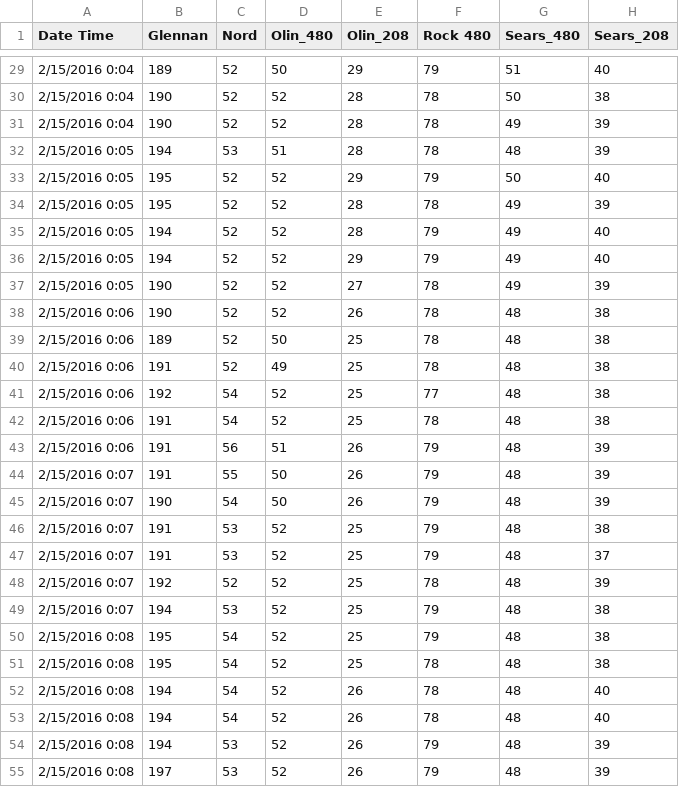
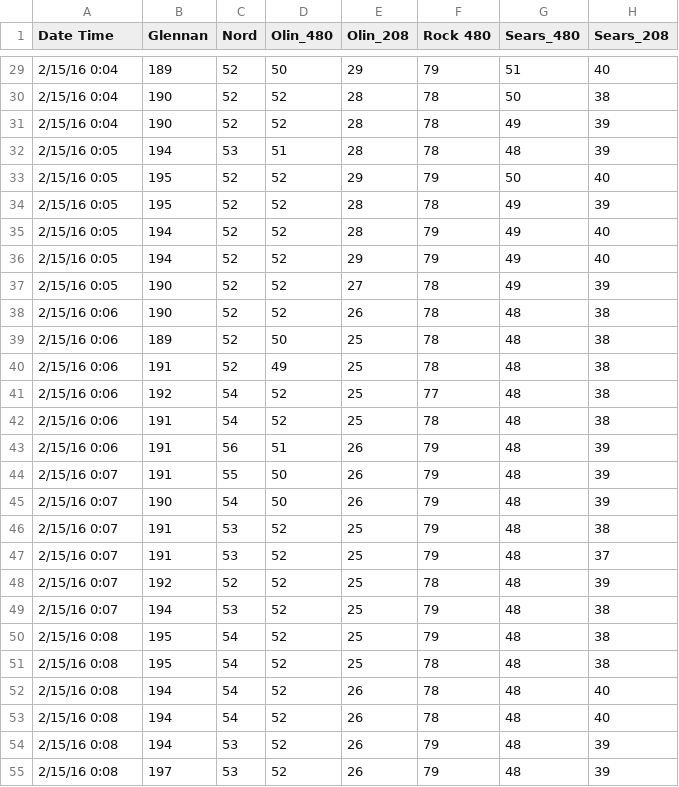
Before and after one commit to amd144/395project, a CSV file: smallsample.csv, drawn as a sheet; only a part is shown, gaps mark what is left out; the diff covers the shown part only; the diff names each change by its address in the sheet, - before the commit and + after, or states it on an @@ line.

```diff
--- a/smallsample.csv
+++ b/smallsample.csv
-A29:A31 (Date Time): 2/15/2016 0:04
+A29:A31 (Date Time): 2/15/16 0:04
-A32:A37 (Date Time): 2/15/2016 0:05
+A32:A37 (Date Time): 2/15/16 0:05
-A38:A43 (Date Time): 2/15/2016 0:06
+A38:A43 (Date Time): 2/15/16 0:06
-A44:A49 (Date Time): 2/15/2016 0:07
+A44:A49 (Date Time): 2/15/16 0:07
-A50:A55 (Date Time): 2/15/2016 0:08
+A50:A55 (Date Time): 2/15/16 0:08
```
Also changed, not shown: 33 edited cells elsewhere in this file, week1frinoteless.csv, 13 other files.
